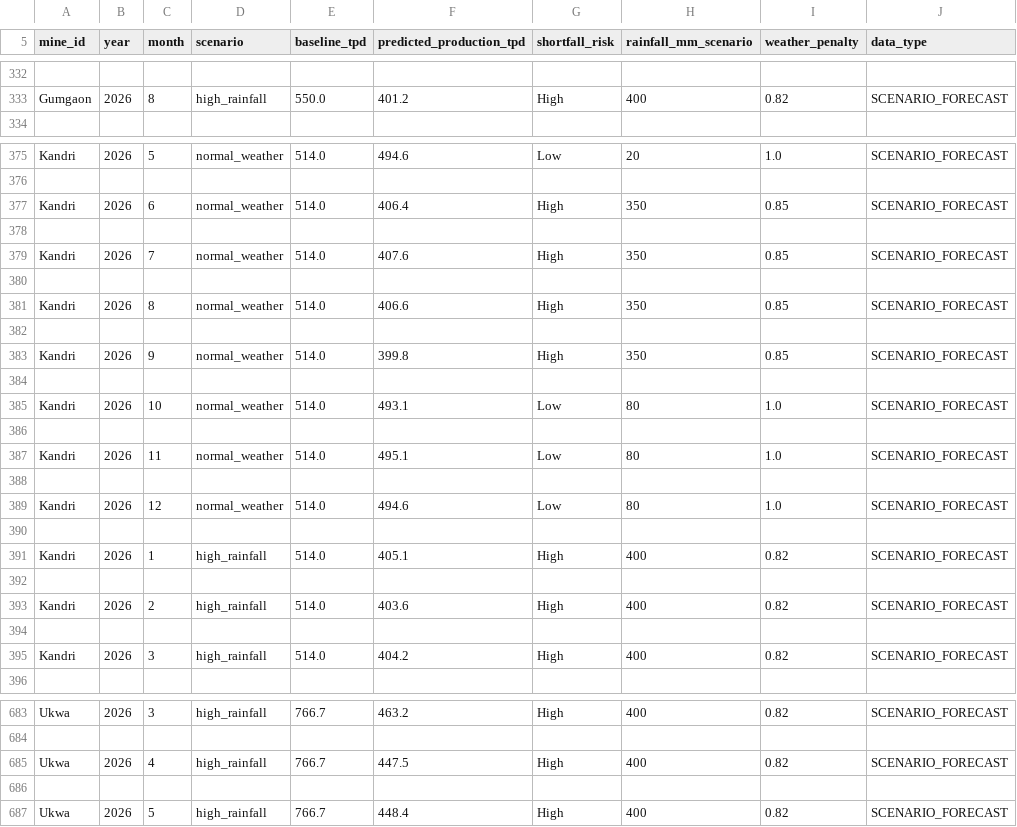
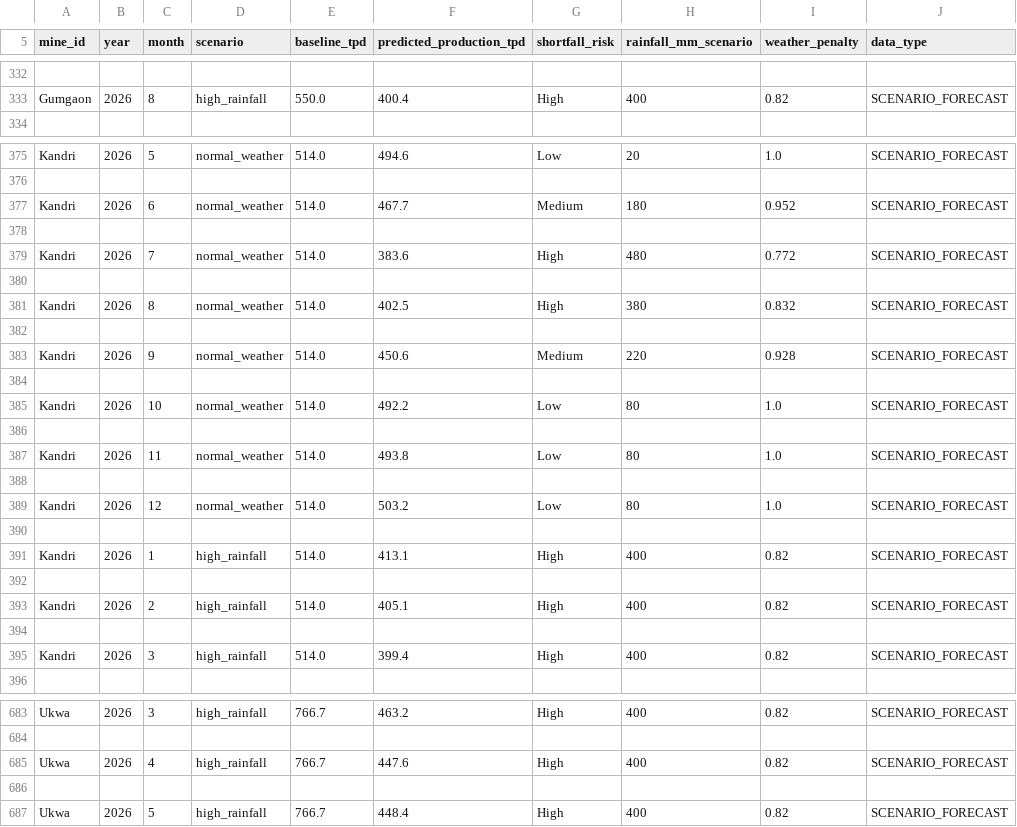
Before and after one commit to Vinayak-Nijhawan/Azorte, a CSV file: data/production_forecast_real.csv, drawn as a sheet; only a part is shown, gaps mark what is left out; the diff covers the shown part only; the diff names each change by its address in the sheet, - before the commit and + after, or states it on an @@ line.

Commit message:
fix: realistic curved monsoon scenario for 2026 forecast to fix flat drop

```diff
--- a/data/production_forecast_real.csv
+++ b/data/production_forecast_real.csv
-F333 (predicted_production_tpd): 401.2
+F333 (predicted_production_tpd): 400.4
-F377 (predicted_production_tpd): 406.4
+F377 (predicted_production_tpd): 467.7
-G377 (shortfall_risk): High
+G377 (shortfall_risk): Medium
-H377 (rainfall_mm_scenario): 350
+H377 (rainfall_mm_scenario): 180
-I377 (weather_penalty): 0.85
+I377 (weather_penalty): 0.952
-F379 (predicted_production_tpd): 407.6
+F379 (predicted_production_tpd): 383.6
-H379 (rainfall_mm_scenario): 350
+H379 (rainfall_mm_scenario): 480
-I379 (weather_penalty): 0.85
+I379 (weather_penalty): 0.772
-F381 (predicted_production_tpd): 406.6
+F381 (predicted_production_tpd): 402.5
-H381 (rainfall_mm_scenario): 350
+H381 (rainfall_mm_scenario): 380
-I381 (weather_penalty): 0.85
+I381 (weather_penalty): 0.832
-F383 (predicted_production_tpd): 399.8
+F383 (predicted_production_tpd): 450.6
-G383 (shortfall_risk): High
+G383 (shortfall_risk): Medium
-H383 (rainfall_mm_scenario): 350
+H383 (rainfall_mm_scenario): 220
-I383 (weather_penalty): 0.85
+I383 (weather_penalty): 0.928
-F385 (predicted_production_tpd): 493.1
+F385 (predicted_production_tpd): 492.2
-F387 (predicted_production_tpd): 495.1
+F387 (predicted_production_tpd): 493.8
-F389 (predicted_production_tpd): 494.6
+F389 (predicted_production_tpd): 503.2
-F391 (predicted_production_tpd): 405.1
+F391 (predicted_production_tpd): 413.1
-F393 (predicted_production_tpd): 403.6
+F393 (predicted_production_tpd): 405.1
-F395 (predicted_production_tpd): 404.2
+F395 (predicted_production_tpd): 399.4
-F685 (predicted_production_tpd): 447.5
+F685 (predicted_production_tpd): 447.6
```
Also changed, not shown: 164 edited cells elsewhere in this file, 1 other file.
